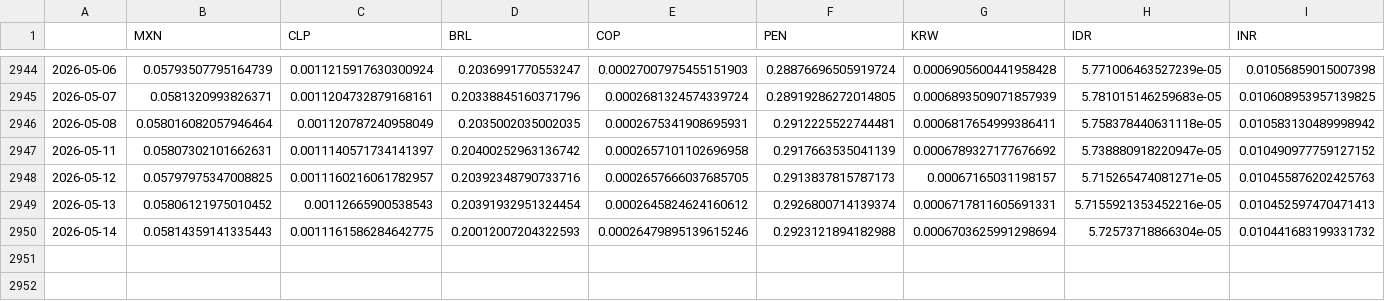
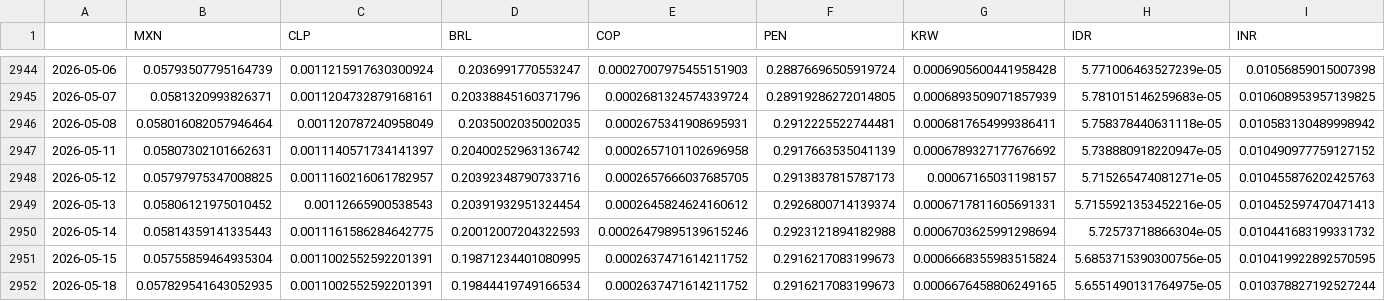
Before and after one commit to DataVizHonduran/EMFX_risk_diffusion, a CSV file: fx_data_emfx.csv, drawn as a sheet; only a part is shown, gaps mark what is left out; rows hold the shown columns only; the diff names each change by its address in the sheet, - before the commit and + after, or states it on an @@ line.

```diff
--- a/fx_data_emfx.csv
+++ b/fx_data_emfx.csv
+row 2951: 2026-05-15 | 0.05755859464935304 | 0.0011002552592201391 | 0.19871234401080995 | 0.0002637471614211752 | 0.2916217083199673 | 0.0006668355983515824 | 5.6853715390300756e-05 | 0.010419922892570595
+row 2952: 2026-05-18 | 0.057829541643052935 | 0.0011002552592201391 | 0.19844419749166534 | 0.0002637471614211752 | 0.2916217083199673 | 0.0006676458806249165 | 5.6551490131764975e-05 | 0.010378827192527244
```
Also changed, not shown: fx_data_raw.csv.
